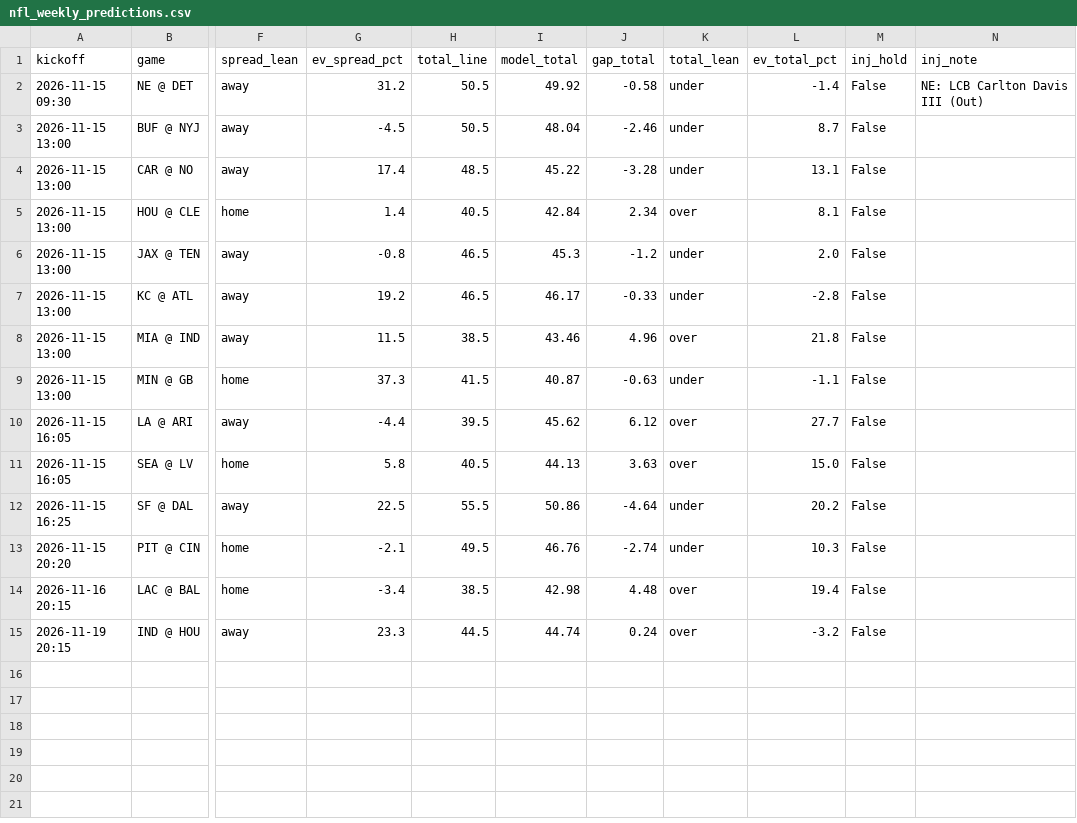
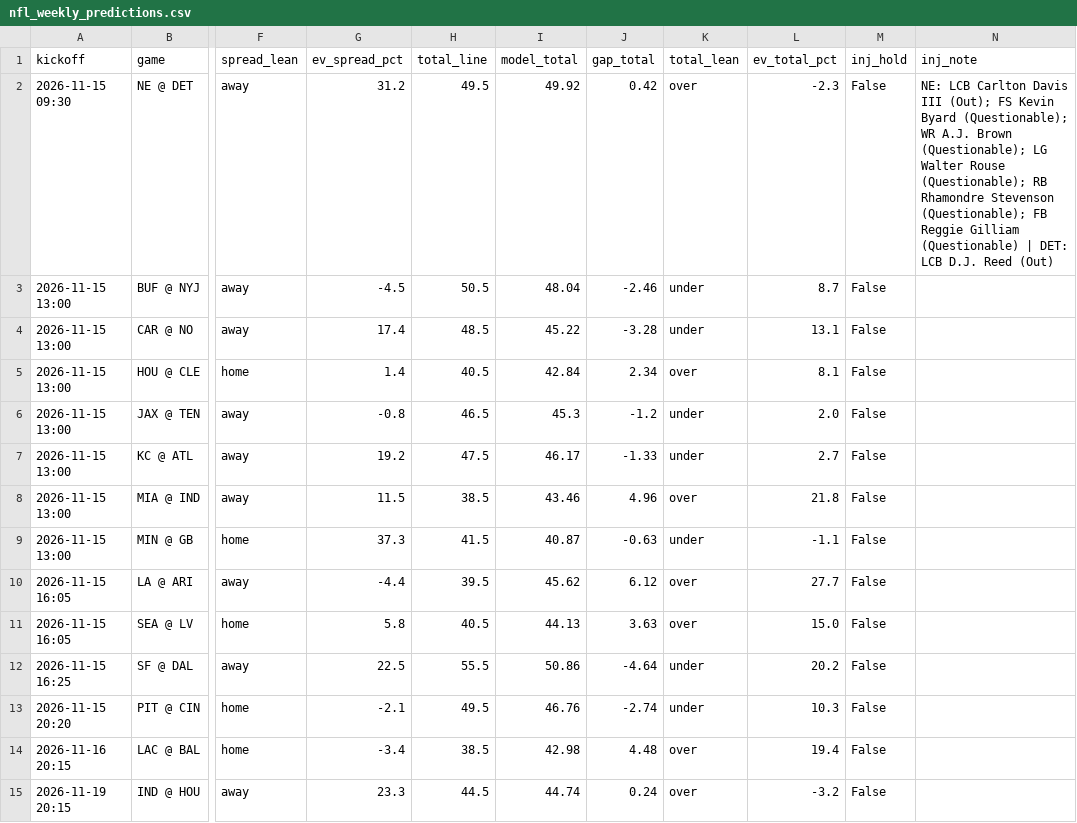
Before and after one commit to bmartinez83/nfl-cfb, a CSV file: outputs/nfl_weekly_predictions.csv, drawn as a sheet; only a part is shown, gaps mark what is left out; the diff names each change by its address in the sheet, - before the commit and + after, or states it on an @@ line.

```diff
--- a/outputs/nfl_weekly_predictions.csv
+++ b/outputs/nfl_weekly_predictions.csv
-H2 (total_line): 50.5
+H2 (total_line): 49.5
-J2 (gap_total): -0.58
+J2 (gap_total): 0.42
-K2 (total_lean): under
+K2 (total_lean): over
-L2 (ev_total_pct): -1.4
+L2 (ev_total_pct): -2.3
-N2 (inj_note): …Davis III (Out)
+N2 (inj_note): …Davis III (Out); FS Kevin Byard (Questionable); WR A.J. Brown (Questionable); LG Walter Rouse (Questionable); RB Rhamondre Stevenson (Questionable); FB Reggie Gilliam (Questionable) | DET: LCB D.J. Reed (Out)
-H7 (total_line): 46.5
+H7 (total_line): 47.5
-J7 (gap_total): -0.33
+J7 (gap_total): -1.33
-L7 (ev_total_pct): -2.8
+L7 (ev_total_pct): 2.7
```
Also changed, not shown: outputs/nfl_log.csv, 1 other file.
